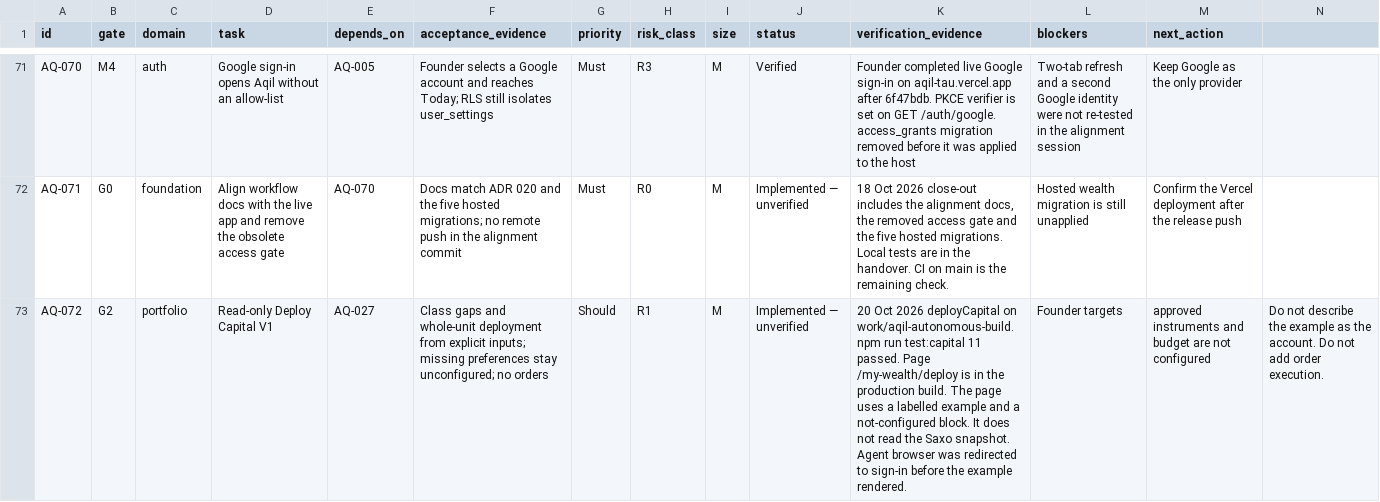
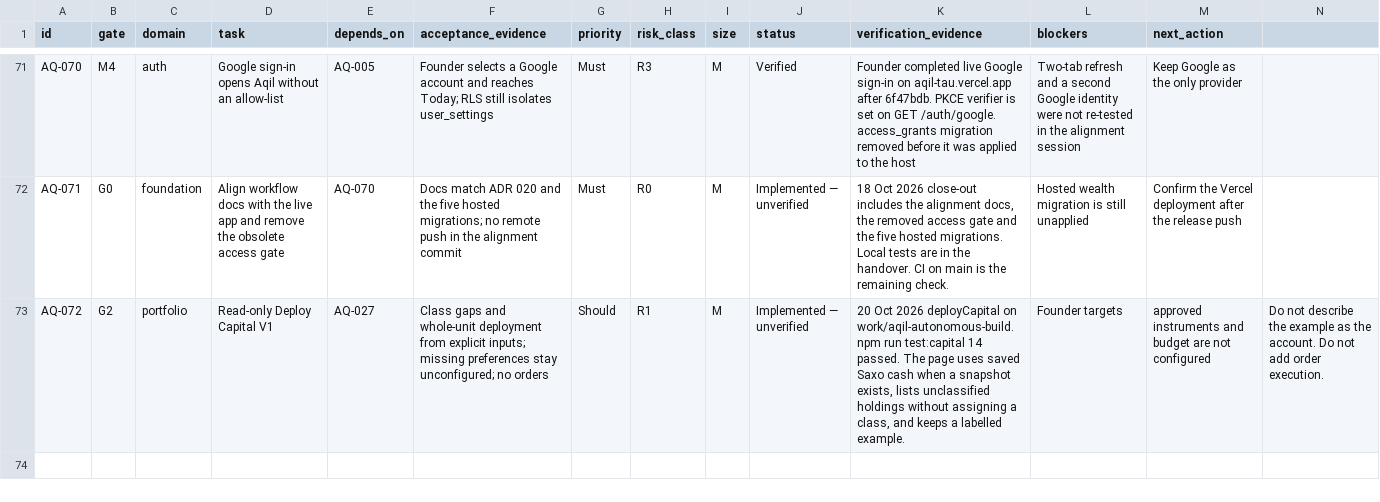
Before and after one commit to samjkitchin-debug/aqil, a CSV file: docs/07_BUILD_BACKLOG.csv, drawn as a sheet; only a part is shown, gaps mark what is left out; the diff names each change by its address in the sheet, - before the commit and + after, or states it on an @@ line.

Commit message:
Use saved Saxo cash in Deploy Capital without classifying holdings.
The example stays labelled as made up. A crash after Saxo rotates a refresh token still needs a new sign-in.

```diff
--- a/docs/07_BUILD_BACKLOG.csv
+++ b/docs/07_BUILD_BACKLOG.csv
-K73 (verification_evidence): …run test:capital 11 passed. Page /my-wealth/deploy is in the production build. The page uses a labelled example and a not-configured block. It does not read the Saxo snapshot. Agent browser was redirected to sign-in before the example rendered.
+K73 (verification_evidence): …run test:capital 14 passed. The page uses saved Saxo cash when a snapshot exists, lists unclassified holdings without assigning a class, and keeps a labelled example.
```
Also changed, not shown: 8 other files.
